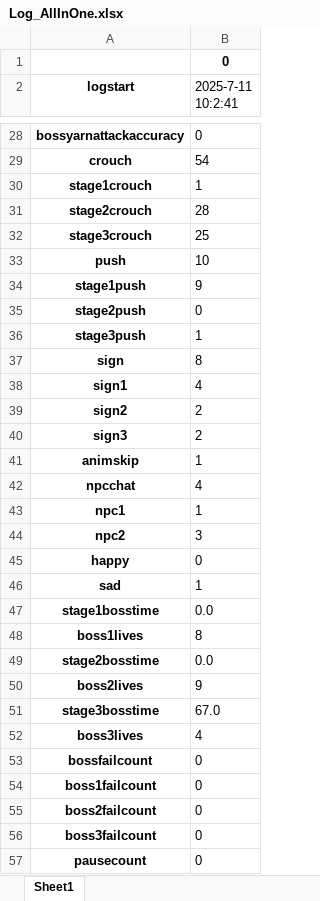
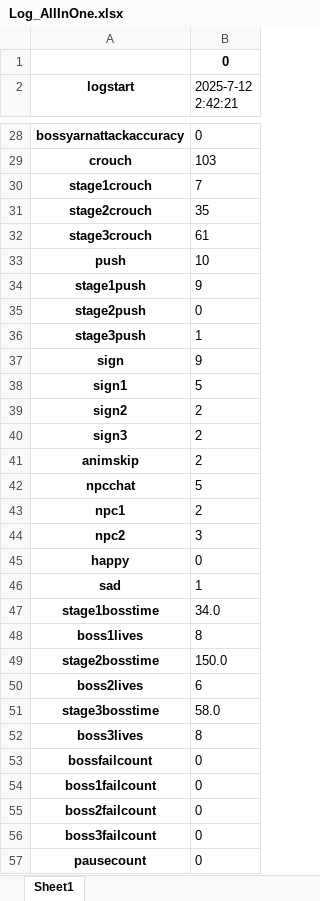
Before and after one commit to verywise0307/Still-Alive, an Excel workbook: shoulder_test/exeloutput/Log_AllInOne.xlsx, sheet Sheet1, drawn as a sheet; only a part is shown, gaps mark what is left out; values as stored, in another font and other column widths than the file's, no borders; the diff covers the shown part only; the diff names each change by its address in the sheet, - before the commit and + after, or states it on an @@ line.

```diff
--- a/shoulder_test/exeloutput/Log_AllInOne.xlsx (sheet Sheet1)
+++ b/shoulder_test/exeloutput/Log_AllInOne.xlsx (sheet Sheet1)
-B2: 2025-7-11 10:2:41
+B2: 2025-7-12 2:42:21
-B29 (2025-7-12 2:42:21): 54
+B29 (2025-7-12 2:42:21): 103
-B30 (2025-7-12 2:42:21): 1
+B30 (2025-7-12 2:42:21): 7
-B31 (2025-7-12 2:42:21): 28
+B31 (2025-7-12 2:42:21): 35
-B32 (2025-7-12 2:42:21): 25
+B32 (2025-7-12 2:42:21): 61
-B37 (2025-7-12 2:42:21): 8
+B37 (2025-7-12 2:42:21): 9
-B38 (2025-7-12 2:42:21): 4
+B38 (2025-7-12 2:42:21): 5
-B41 (2025-7-12 2:42:21): 1
+B41 (2025-7-12 2:42:21): 2
-B42 (2025-7-12 2:42:21): 4
+B42 (2025-7-12 2:42:21): 5
-B43 (2025-7-12 2:42:21): 1
+B43 (2025-7-12 2:42:21): 2
-B47 (2025-7-12 2:42:21): 0.0
+B47 (2025-7-12 2:42:21): 34.0
-B49 (2025-7-12 2:42:21): 0.0
+B49 (2025-7-12 2:42:21): 150.0
-B50 (2025-7-12 2:42:21): 9
+B50 (2025-7-12 2:42:21): 6
-B51 (2025-7-12 2:42:21): 67.0
+B51 (2025-7-12 2:42:21): 58.0
-B52 (2025-7-12 2:42:21): 4
+B52 (2025-7-12 2:42:21): 8
```
Also changed, not shown: 23 edited cells elsewhere in this sheet, 7 other files.
